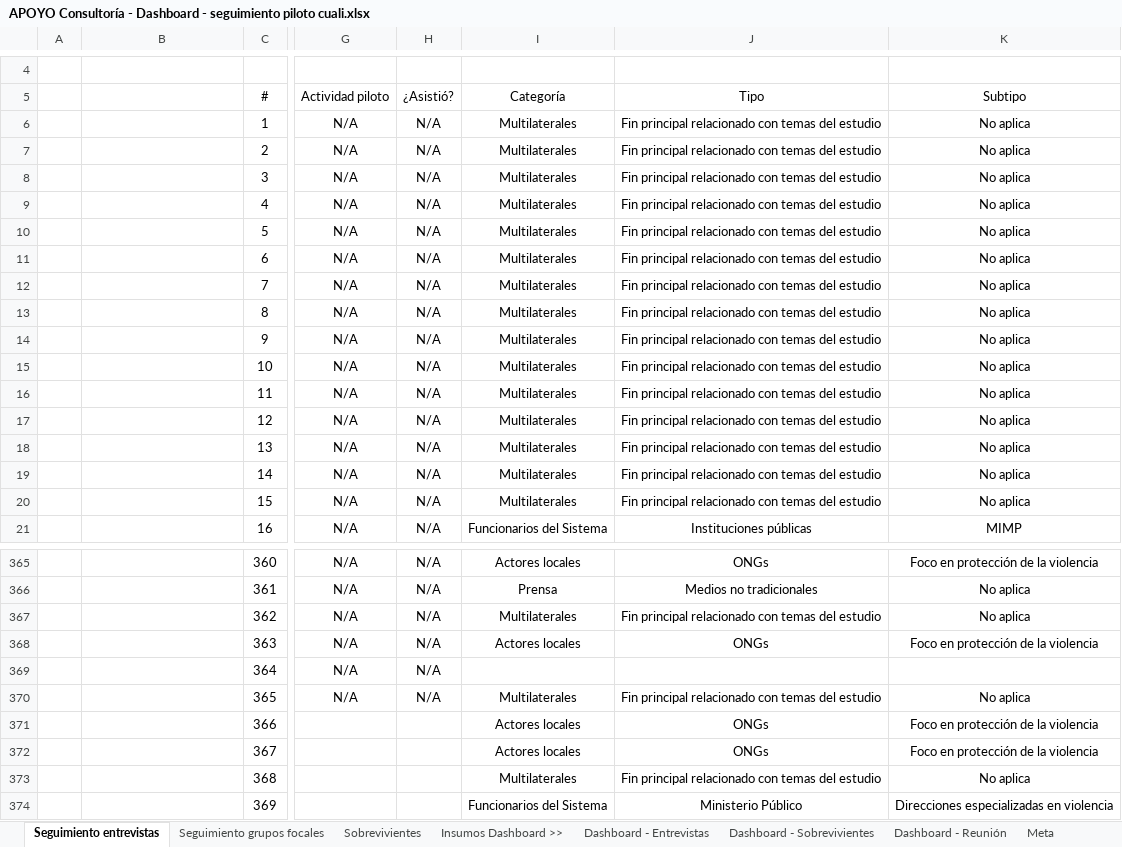
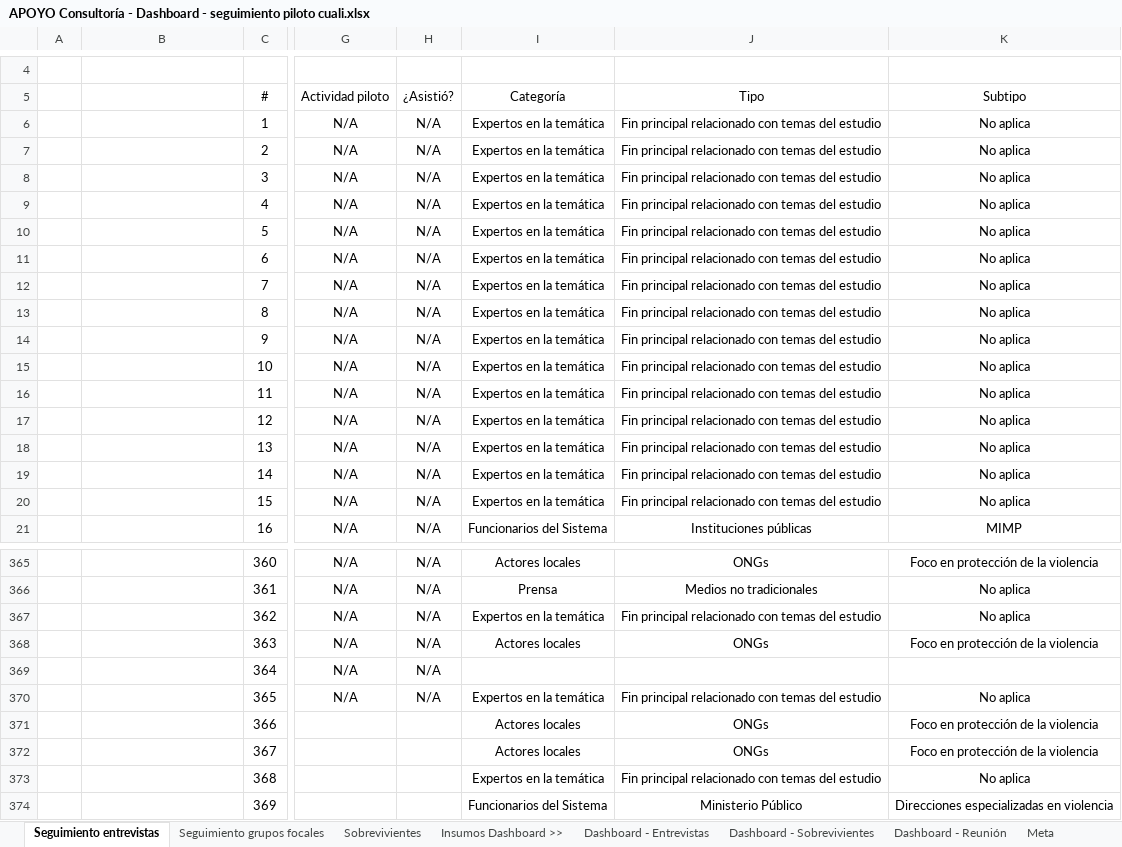
Before and after one commit to apmoncadaa-spec/dashboard-seguimiento-ijm, an Excel workbook: data/APOYO Consultoría - Dashboard - seguimiento piloto cuali.xlsx, sheet Seguimiento entrevistas, drawn as a sheet; only a part is shown, gaps mark what is left out; values as stored, in another font and other column widths than the file's, no borders; conditional formats not drawn; the diff covers the shown part only; the diff names each change by its address in the sheet, - before the commit and + after, or states it on an @@ line.

```diff
--- a/data/APOYO Consultoría - Dashboard - seguimiento piloto cuali.xlsx (sheet Seguimiento entrevistas)
+++ b/data/APOYO Consultoría - Dashboard - seguimiento piloto cuali.xlsx (sheet Seguimiento entrevistas)
-I6:I20 (Categoría): Multilaterales
+I6:I20 (Categoría): Expertos en la temática
-I367 (Categoría): Multilaterales
+I367 (Categoría): Expertos en la temática
-I370 (Categoría): Multilaterales
+I370 (Categoría): Expertos en la temática
-I373 (Categoría): Multilaterales
+I373 (Categoría): Expertos en la temática
```
Also changed, not shown: 10 added rows and 10 edited cells elsewhere in this sheet, sheet Seguimiento grupos focales, 8 other files.
